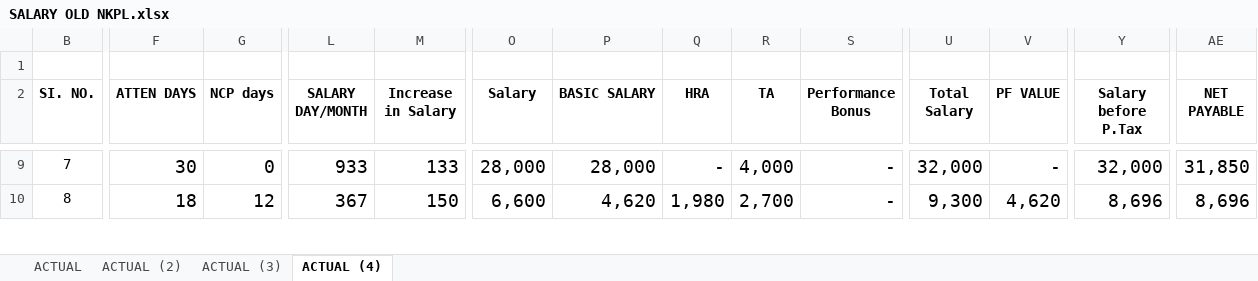
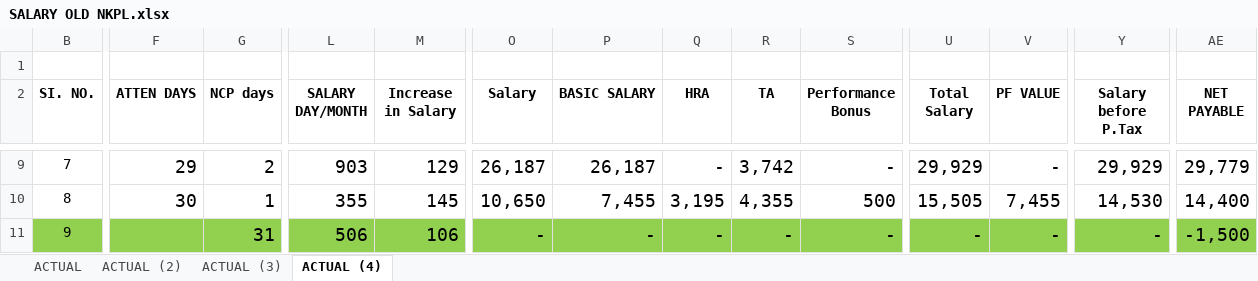
Before and after one commit to Piyushmanyata/NKPL_Salary, an Excel workbook: data/SALARY OLD NKPL.xlsx, sheet ACTUAL (4), drawn as a sheet; only a part is shown, gaps mark what is left out; values as stored, in another font and other column widths than the file's, no borders; rows hold the shown columns only; the diff covers the shown part only; the diff names each change by its address in the sheet, - before the commit and + after, or states it on an @@ line.

```diff
--- a/data/SALARY OLD NKPL.xlsx (sheet ACTUAL (4))
+++ b/data/SALARY OLD NKPL.xlsx (sheet ACTUAL (4))
-F9 (ATTEN DAYS): 30
+F9 (ATTEN DAYS): 29
-G9 (NCP days): 0
+G9 (NCP days): 2
-L9 (SALARY DAY/MONTH): 933
+L9 (SALARY DAY/MONTH): 903
-M9 (Increase in Salary): 133
+M9 (Increase in Salary): 129
-O9 (Salary): 28,000
+O9 (Salary): 26,187
-P9 (BASIC SALARY): 28,000
+P9 (BASIC SALARY): 26,187
-R9 (TA): 4,000
+R9 (TA): 3,742
-U9 (Total Salary): 32,000
+U9 (Total Salary): 29,929
-Y9 (Salary before P.Tax): 32,000
+Y9 (Salary before P.Tax): 29,929
-AE9 (NET PAYABLE): 31,850
+AE9 (NET PAYABLE): 29,779
-F10 (ATTEN DAYS): 18
+F10 (ATTEN DAYS): 30
-G10 (NCP days): 12
+G10 (NCP days): 1
-L10 (SALARY DAY/MONTH): 367
+L10 (SALARY DAY/MONTH): 355
-M10 (Increase in Salary): 150
+M10 (Increase in Salary): 145
-O10 (Salary): 6,600
+O10 (Salary): 10,650
-P10 (BASIC SALARY): 4,620
+P10 (BASIC SALARY): 7,455
-Q10 (HRA): 1,980
+Q10 (HRA): 3,195
-R10 (TA): 2,700
+R10 (TA): 4,355
-S10 (Performance Bonus): -
+S10 (Performance Bonus): 500
-U10 (Total Salary): 9,300
+U10 (Total Salary): 15,505
-V10 (PF VALUE): 4,620
+V10 (PF VALUE): 7,455
-Y10 (Salary before P.Tax): 8,696
+Y10 (Salary before P.Tax): 14,530
-AE10 (NET PAYABLE): 8,696
+AE10 (NET PAYABLE): 14,400
+row 11: 9 |  | 31 | 506 | 106 | - | - | - | - | - | - | - | - | -1,500
```
Also changed, not shown: 8 added rows, 9 removed rows, 444 edited cells and cell formats elsewhere in this sheet, formulas that keep their value, hidden cells, 4 other files.
